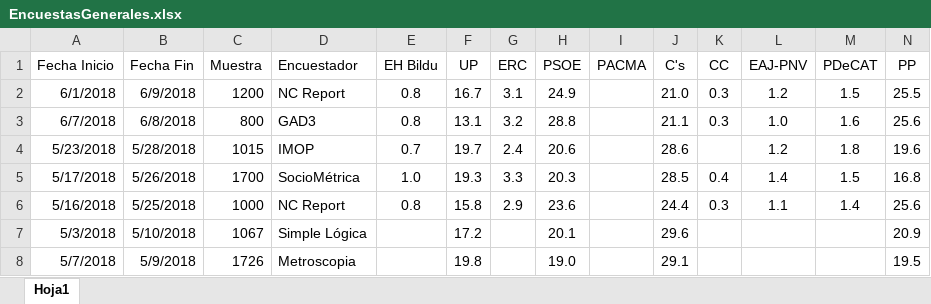
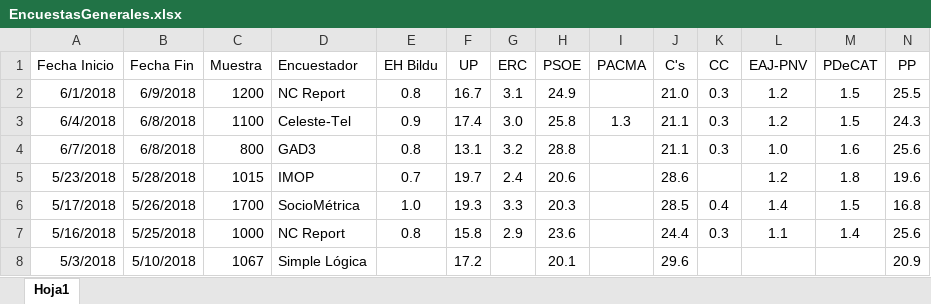
Before and after one commit to ChusCarro/1datomas, an Excel workbook: EleccionesGenerales/EncuestasGenerales.xlsx, sheet Hoja1, drawn as a sheet; only a part is shown; the shorter side is filled out with more unchanged rows; values as stored, in another font and other column widths than the file's, no borders; rows hold the shown columns only; the diff names each change by its address in the sheet, - before the commit and + after, or states it on an @@ line.

```diff
--- a/EleccionesGenerales/EncuestasGenerales.xlsx (sheet Hoja1)
+++ b/EleccionesGenerales/EncuestasGenerales.xlsx (sheet Hoja1)
+row 3: 6/4/2018 | 6/8/2018 | 1100 | Celeste-Tel | 0.9 | 17.4 | 3.0 | 25.8 | 1.3 | 21.1 | 0.3 | 1.2 | 1.5 | 24.3
```
Also changed, not shown: 12 other files.
